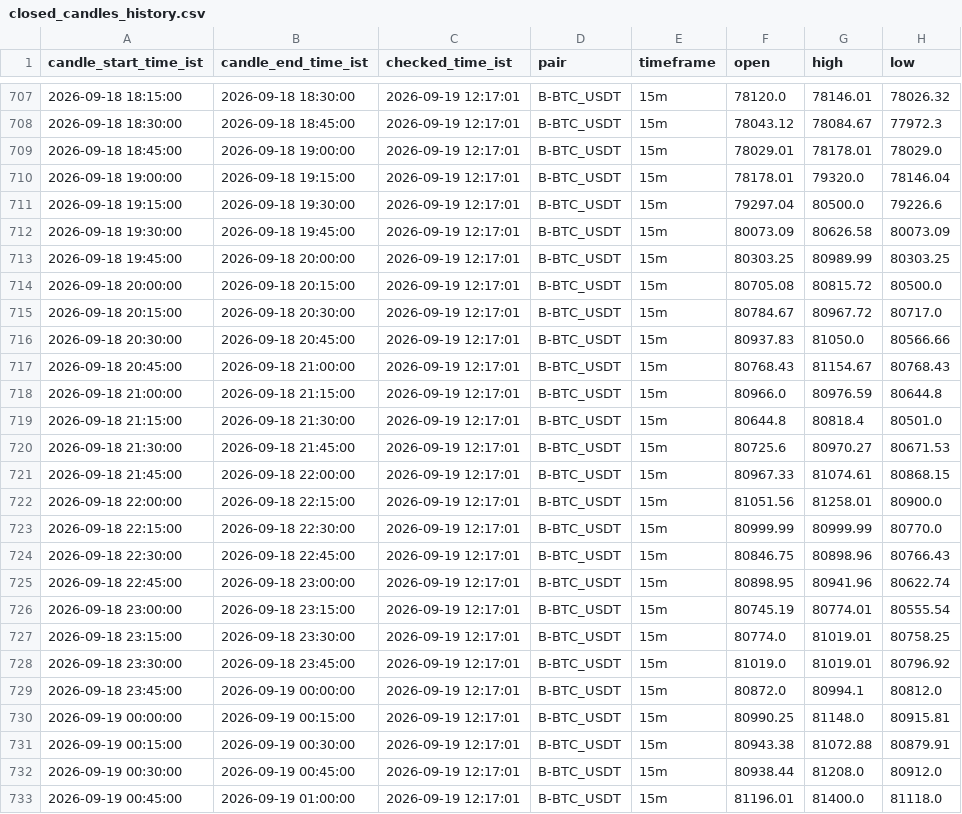
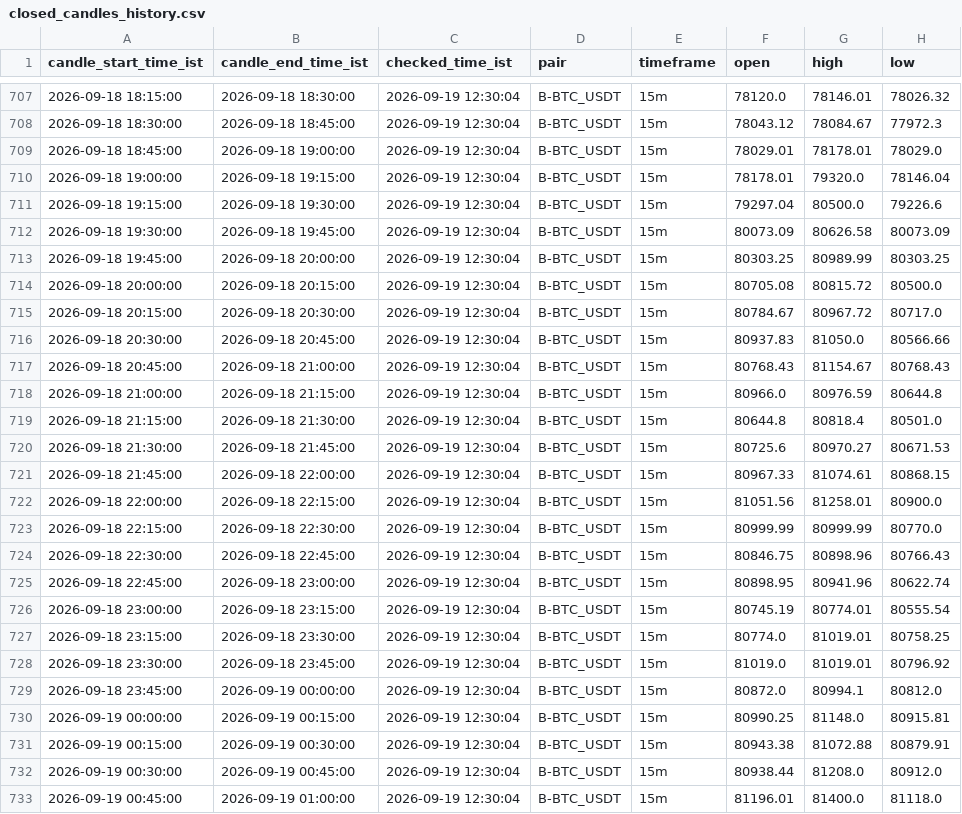
Before and after one commit to bera993258-design/coindcx-candle-alert, a CSV file: output/closed_candles_history.csv, drawn as a sheet; only a part is shown, gaps mark what is left out; the diff covers the shown part only; the diff names each change by its address in the sheet, - before the commit and + after, or states it on an @@ line.

```diff
--- a/output/closed_candles_history.csv
+++ b/output/closed_candles_history.csv
-C707:C733 (checked_time_ist): 2026-09-19 12:17:01
+C707:C733 (checked_time_ist): 2026-09-19 12:30:04
```
Also changed, not shown: 1 added row and 75 edited cells elsewhere in this file, output/live_result.csv, 1 other file.
